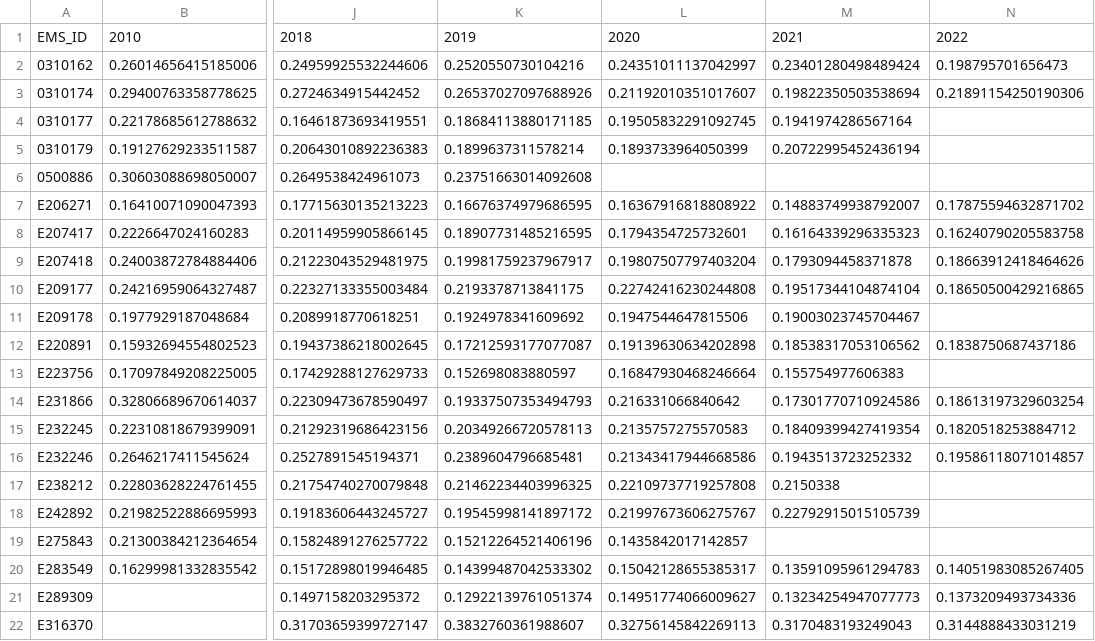
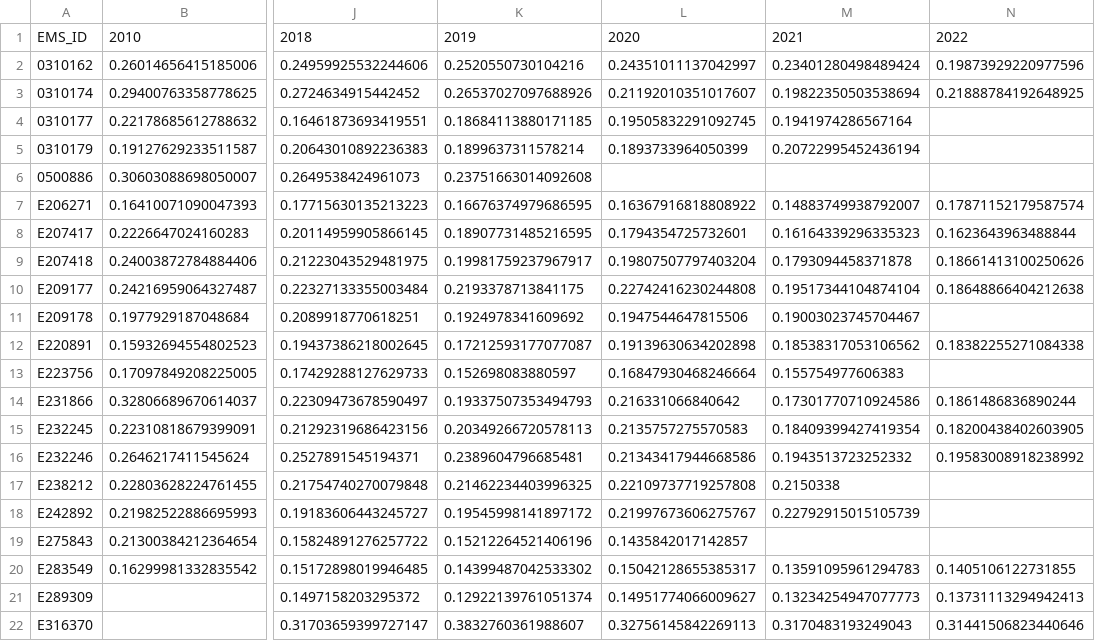
Before and after one commit to June-Skeeter/BCAirQuality, a CSV file: Data/CO_Yearly_Averages.csv, drawn as a sheet; only a part is shown, gaps mark what is left out; the diff names each change by its address in the sheet, - before the commit and + after, or states it on an @@ line.

```diff
--- a/Data/CO_Yearly_Averages.csv
+++ b/Data/CO_Yearly_Averages.csv
-N2: 0.198795701656473
+N2: 0.19873929220977596
-N3: 0.21891154250190306
+N3: 0.21888784192648925
-N7: 0.17875594632871702
+N7: 0.17871152179587574
-N8: 0.16240790205583758
+N8: 0.1623643963488844
-N9: 0.18663912418464626
+N9: 0.18661413100250626
-N10: 0.18650500429216865
+N10: 0.18648866404212638
-N12: 0.1838750687437186
+N12: 0.18382255271084338
-N14: 0.18613197329603254
+N14: 0.1861486836890244
-N15: 0.1820518253884712
+N15: 0.18200438402603905
-N16: 0.19586118071014857
+N16: 0.19583008918238992
-N20: 0.14051983085267405
+N20: 0.1405106122731855
-N21: 0.1373209493734336
+N21: 0.13731113294942413
-N22: 0.3144888433031219
+N22: 0.31441506823440646
```
Also changed, not shown: Data/CO_MonthlyAverages.csv, Data/CO_SummerAverages.csv, 14 other files.
